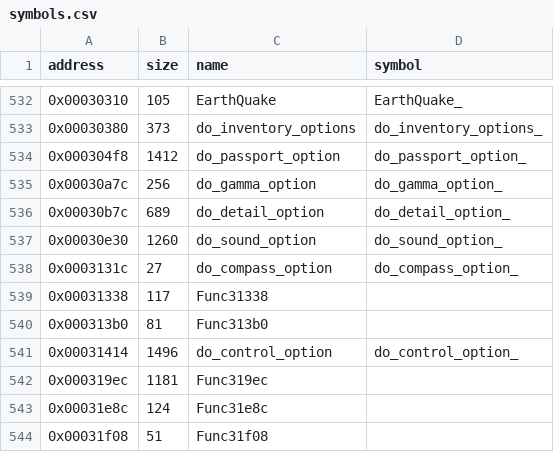
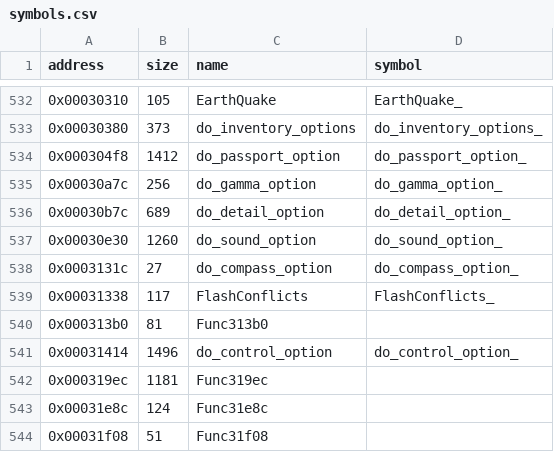
Before and after one commit to LostArtefacts/tr01, a CSV file: config/symbols.csv, drawn as a sheet; only a part is shown, gaps mark what is left out.

Commit message:
Decompile FlashConflicts (0x31338)

```diff
--- a/config/symbols.csv
+++ b/config/symbols.csv
@@ -538,3 +538,3 @@ address,size,name,symbol
 0x0003131c,27,do_compass_option,do_compass_option_
-0x00031338,117,Func31338,
+0x00031338,117,FlashConflicts,FlashConflicts_
 0x000313b0,81,Func313b0,
```
Also changed, not shown: 2 other files.
